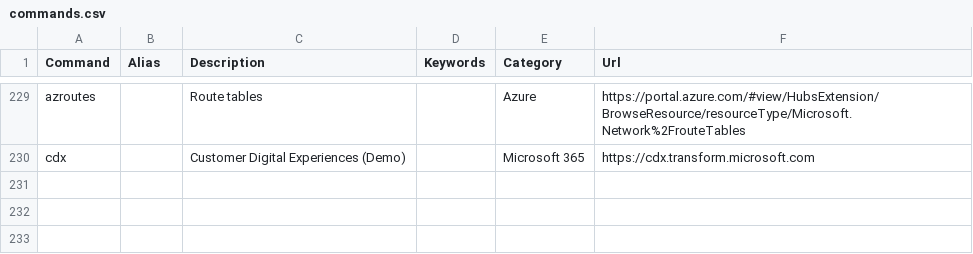
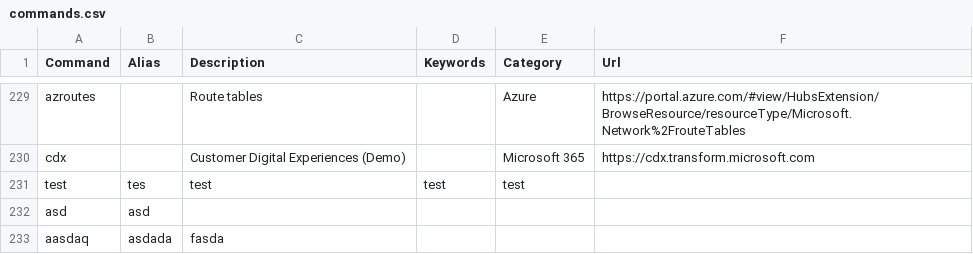
Before and after one commit to modernnerdplace/nerd.ms, a CSV file: config/commands.csv, drawn as a sheet; only a part is shown, gaps mark what is left out; the diff names each change by its address in the sheet, - before the commit and + after, or states it on an @@ line.

```diff
--- a/config/commands.csv
+++ b/config/commands.csv
+row 231: test | tes | test | test | test
+row 232: asd | asd
+row 233: aasdaq | asdada | fasda
```
Also changed, not shown: 5 other files.
